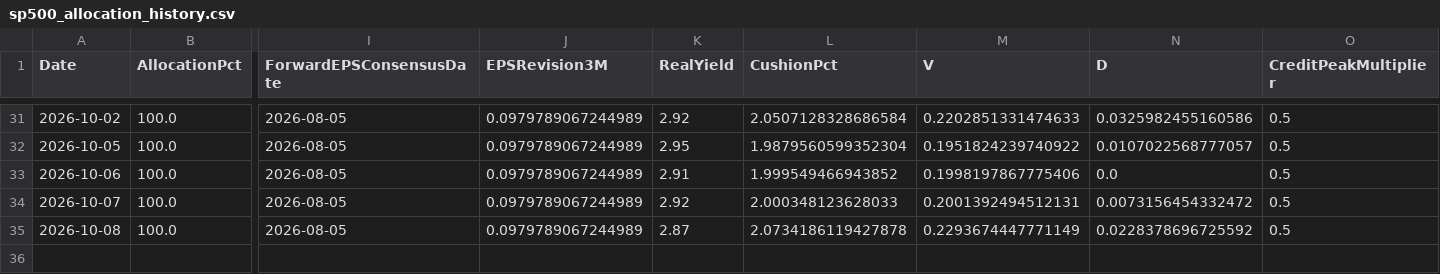
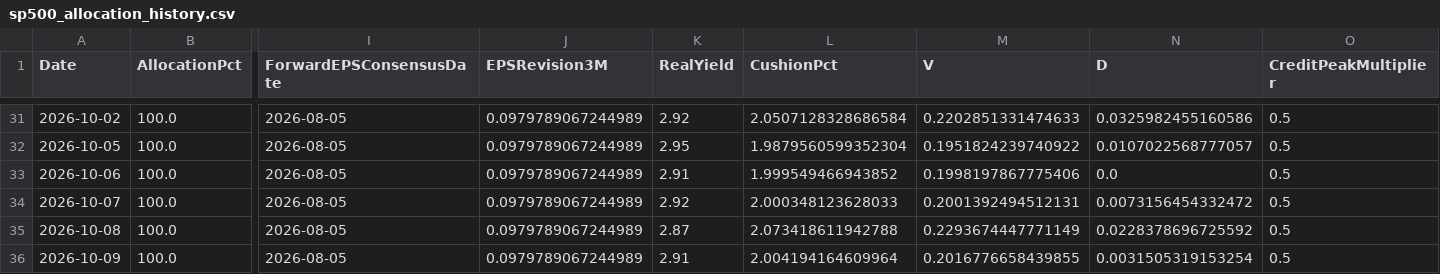
Before and after one commit to RH-102/my-index, a CSV file: data/sp500_allocation_history.csv, drawn as a sheet; only a part is shown, gaps mark what is left out; rows hold the shown columns only; the diff names each change by its address in the sheet, - before the commit and + after, or states it on an @@ line.

```diff
--- a/data/sp500_allocation_history.csv
+++ b/data/sp500_allocation_history.csv
-L35 (CushionPct): 2.0734186119427878
+L35 (CushionPct): 2.073418611942788
+row 36: 2026-10-09 | 100.0 | 2026-08-05 | 0.0979789067244989 | 2.91 | 2.004194164609964 | 0.2016776658439855 | 0.0031505319153254 | 0.5
```
Also changed, not shown: data/benchmark_history.csv, data/index_history.csv, 17 other files.
